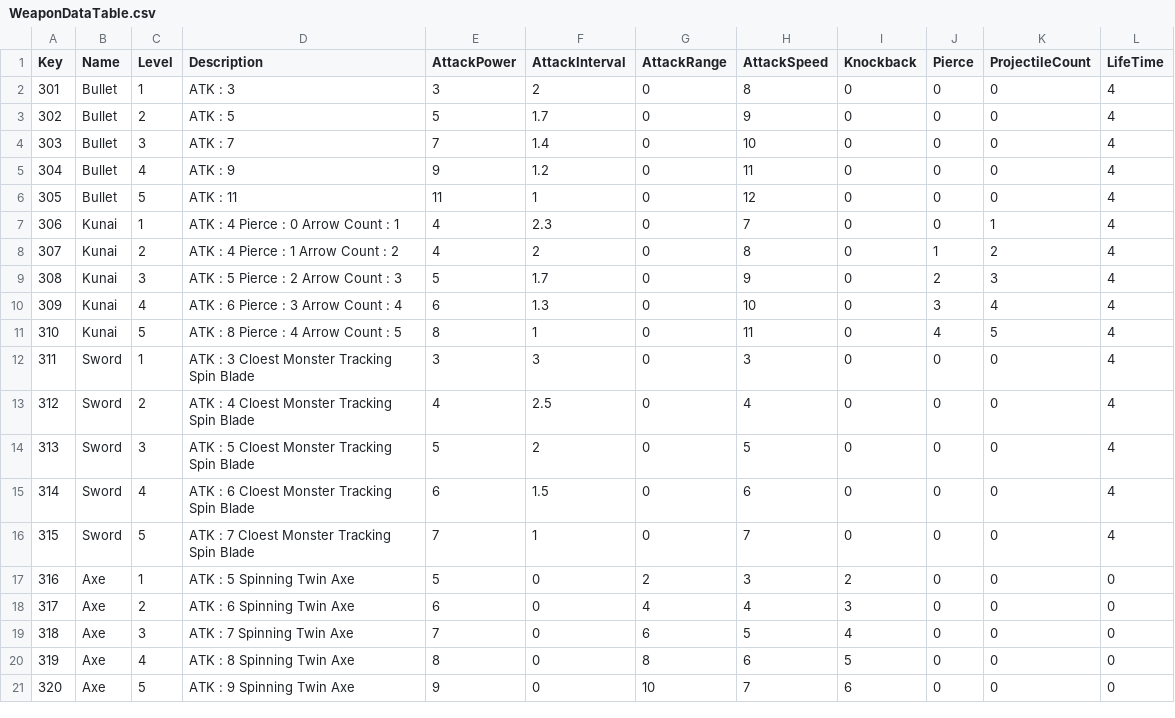
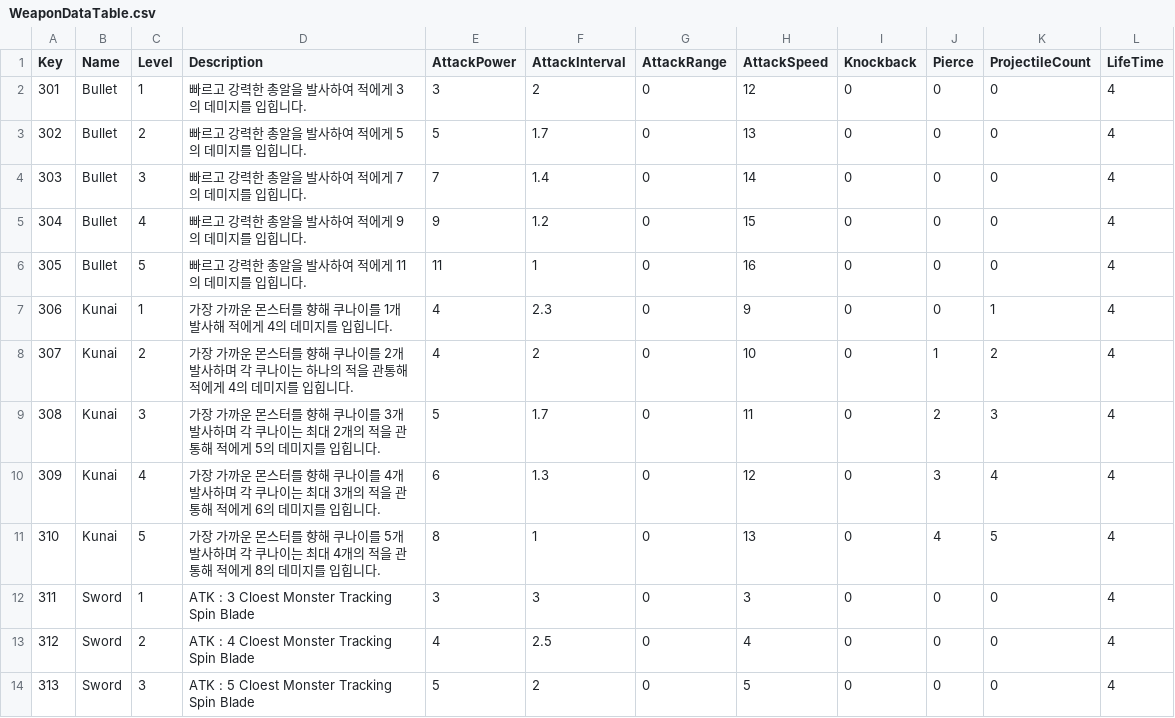
Before and after one commit to shgmlrkd/Unity3D_HeeKang, a CSV file: Assets/Resources/TableData/WeaponDataTable.csv, drawn as a sheet; only a part is shown; the shorter side is filled out with more unchanged rows.

```diff
--- a/Assets/Resources/TableData/WeaponDataTable.csv
+++ b/Assets/Resources/TableData/WeaponDataTable.csv
@@ -1,12 +1,12 @@
 Key,Name,Level,Description,AttackPower,AttackInterval,AttackRange,AttackSpeed,Knockback,Pierce,ProjectileCount,LifeTime
-301,Bullet,1,ATK : 3 ,3,2,0,8,0,0,0,4
-302,Bullet,2,ATK : 5,5,1.7,0,9,0,0,0,4
-303,Bullet,3,ATK : 7,7,1.4,0,10,0,0,0,4
-304,Bullet,4,ATK : 9,9,1.2,0,11,0,0,0,4
-305,Bullet,5,ATK : 11,11,1,0,12,0,0,0,4
-306,Kunai,1,ATK : 4 Pierce : 0 Arrow Count : 1,4,2.3,0,7,0,0,1,4
-307,Kunai,2,ATK : 4 Pierce : 1 Arrow Count : 2,4,2,0,8,0,1,2,4
-308,Kunai,3,ATK : 5 Pierce : 2 Arrow Count : 3,5,1.7,0,9,0,2,3,4
-309,Kunai,4,ATK : 6 Pierce : 3 Arrow Count : 4,6,1.3,0,10,0,3,4,4
-310,Kunai,5,ATK : 8 Pierce : 4 Arrow Count : 5,8,1,0,11,0,4,5,4
+301,Bullet,1,빠르고 강력한 총알을 발사하여 적에게 3의 데미지를 입힙니다.,3,2,0,12,0,0,0,4
+302,Bullet,2,빠르고 강력한 총알을 발사하여 적에게 5의 데미지를 입힙니다.,5,1.7,0,13,0,0,0,4
+303,Bullet,3,빠르고 강력한 총알을 발사하여 적에게 7의 데미지를 입힙니다.,7,1.4,0,14,0,0,0,4
+304,Bullet,4,빠르고 강력한 총알을 발사하여 적에게 9의 데미지를 입힙니다.,9,1.2,0,15,0,0,0,4
+305,Bullet,5,빠르고 강력한 총알을 발사하여 적에게 11의 데미지를 입힙니다.,11,1,0,16,0,0,0,4
+306,Kunai,1,가장 가까운 몬스터를 향해 쿠나이를 1개 발사해 적에게 4의 데미지를 입힙니다.,4,2.3,0,9,0,0,1,4
+307,Kunai,2,가장 가까운 몬스터를 향해 쿠나이를 2개 발사하며 각 쿠나이는 하나의 적을 관통해 적에게 4의 데미지를 입힙니다.,4,2,0,10,0,1,2,4
+308,Kunai,3,가장 가까운 몬스터를 향해 쿠나이를 3개 발사하며 각 쿠나이는 최대 2개의 적을 관통해 적에게 5의 데미지를 입힙니다.,5,1.7,0,11,0,2,3,4
+309,Kunai,4,가장 가까운 몬스터를 향해 쿠나이를 4개 발사하며 각 쿠나이는 최대 3개의 적을 관통해 적에게 6의 데미지를 입힙니다.,6,1.3,0,12,0,3,4,4
+310,Kunai,5,가장 가까운 몬스터를 향해 쿠나이를 5개 발사하며 각 쿠나이는 최대 4개의 적을 관통해 적에게 8의 데미지를 입힙니다.,8,1,0,13,0,4,5,4
 311,Sword,1,ATK : 3 Cloest Monster Tracking Spin Blade,3,3,0,3,0,0,0,4
```
Also changed, not shown: 42 other files.
